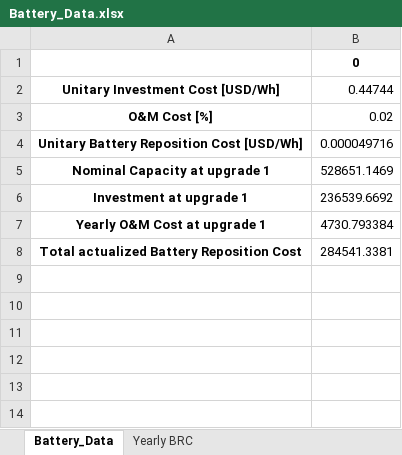
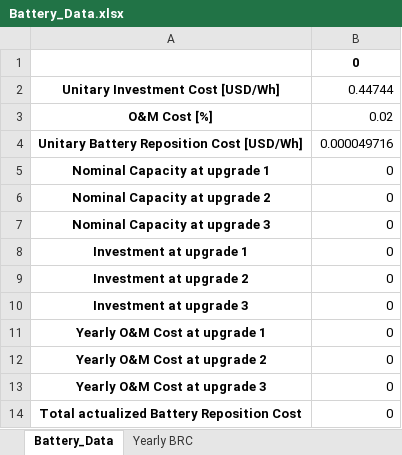
Before and after one commit to gguidicini/Micro-Grids, an Excel workbook: Results/Multi_Year/Battery_Data.xlsx, sheet Battery_Data, drawn as a sheet; values as stored, in another font and other column widths than the file's, no borders; addresses are those after the commit; the diff names each change by its address in the sheet, - before the commit and + after, or states it on an @@ line.

```diff
--- a/Results/Multi_Year/Battery_Data.xlsx (sheet Battery_Data)
+++ b/Results/Multi_Year/Battery_Data.xlsx (sheet Battery_Data)
-B5: 528651.1469
+B5: 0
+row 6: Nominal Capacity at upgrade 2 | 0
+row 7: Nominal Capacity at upgrade 3 | 0
-B8: 236539.6692
+B8: 0
+row 9: Investment at upgrade 2 | 0
+row 10: Investment at upgrade 3 | 0
-B11: 4730.793384
+B11: 0
+row 12: Yearly O&M Cost at upgrade 2 | 0
+row 13: Yearly O&M Cost at upgrade 3 | 0
-B14: 284541.3381
+B14: 0
```
Also changed, not shown: sheet Yearly BRC, Results/Multi_Year/Generator_Data.xlsx, Results/Multi_Year/Project_Information.xlsx, 25 other files.
